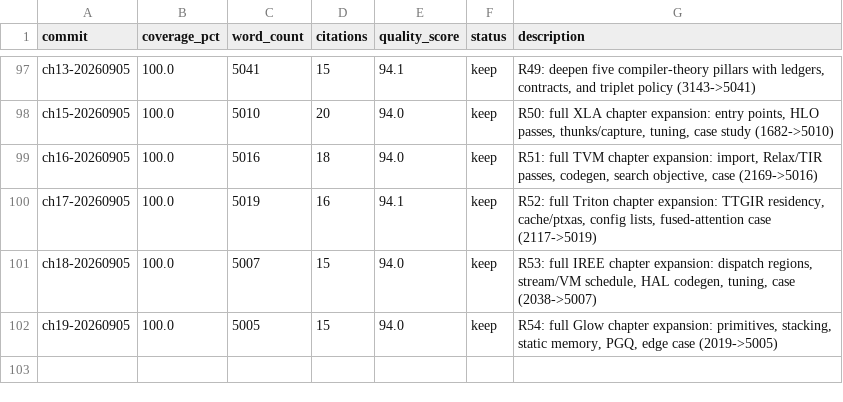
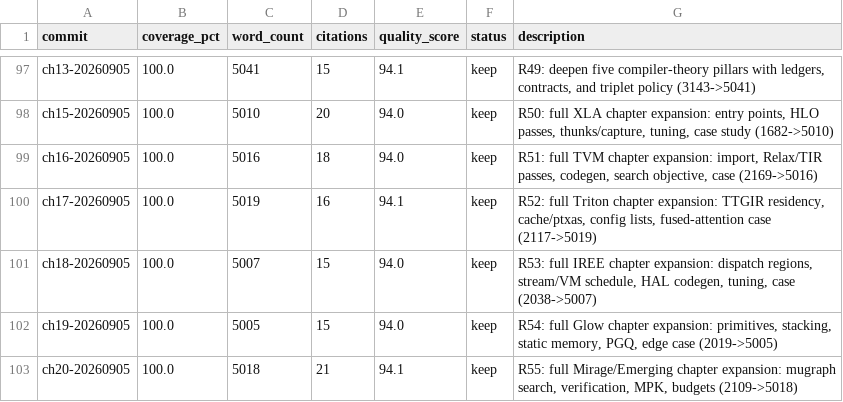
Before and after one commit to chenxingqiang/auto-loops-books, a TSV file: book_results.tsv, drawn as a sheet; only a part is shown, gaps mark what is left out; the diff names each change by its address in the sheet, - before the commit and + after, or states it on an @@ line.

Commit message:
Loop R55: ch20 Mirage/Emerging ready at 5018w with superoptimization depth

```diff
--- a/book_results.tsv
+++ b/book_results.tsv
+row 103: ch20-20260905 | 100.0 | 5018 | 21 | 94.1 | keep | R55: full Mirage/Emerging chapter expansion: mugraph search, verification, MPK, budgets (2109->5018)
```
Also changed, not shown: 2 other files.
